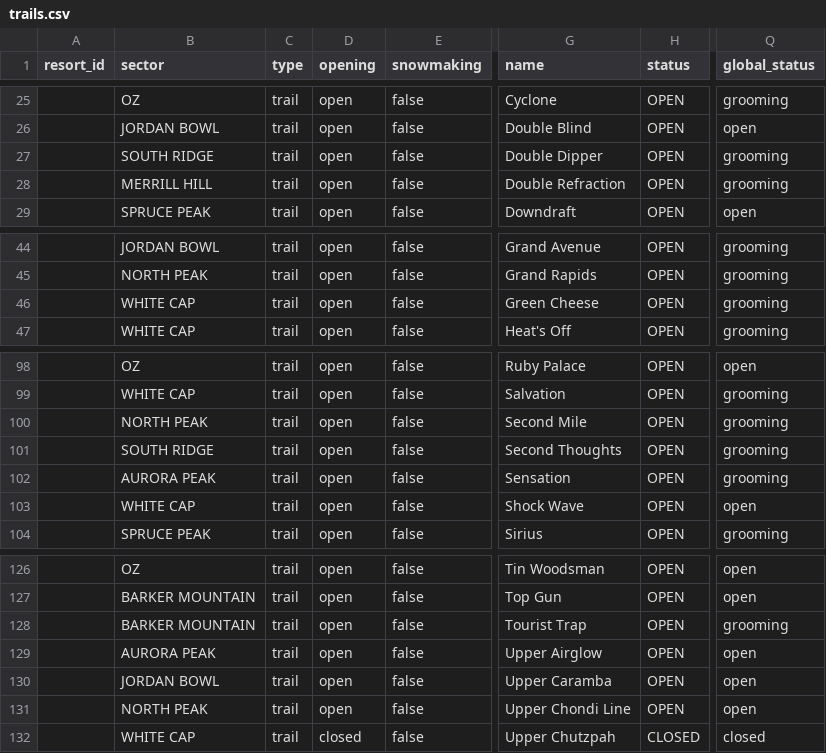
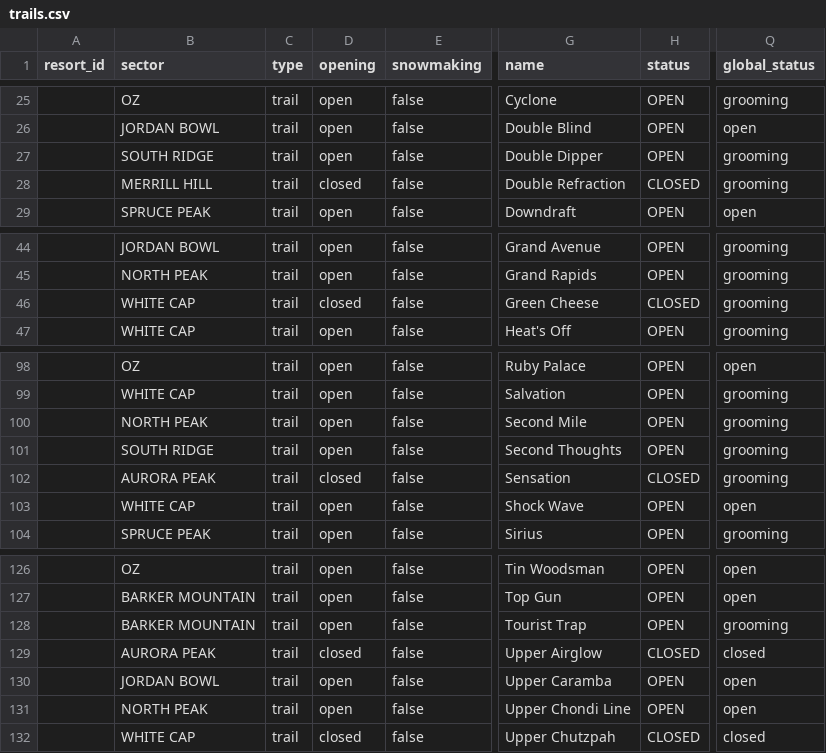
Before and after one commit to abkfenris/SundayRiverConditions, a CSV file: trails.csv, drawn as a sheet; only a part is shown, gaps mark what is left out; the diff covers the shown part only; the diff names each change by its address in the sheet, - before the commit and + after, or states it on an @@ line.

```diff
--- a/trails.csv
+++ b/trails.csv
-D28 (opening): open
+D28 (opening): closed
-H28 (status): OPEN
+H28 (status): CLOSED
-D46 (opening): open
+D46 (opening): closed
-H46 (status): OPEN
+H46 (status): CLOSED
-D102 (opening): open
+D102 (opening): closed
-H102 (status): OPEN
+H102 (status): CLOSED
-D129 (opening): open
+D129 (opening): closed
-H129 (status): OPEN
+H129 (status): CLOSED
-Q129 (global_status): open
+Q129 (global_status): closed
```
Also changed, not shown: 38 edited cells elsewhere in this file, lifts.csv.
